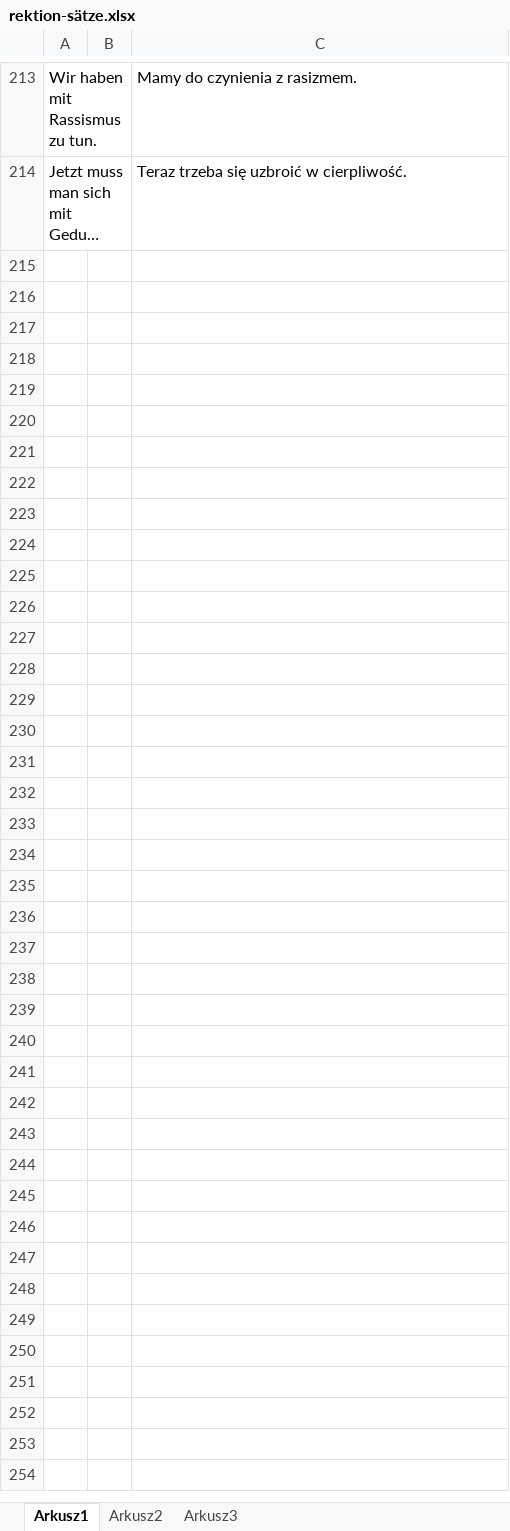
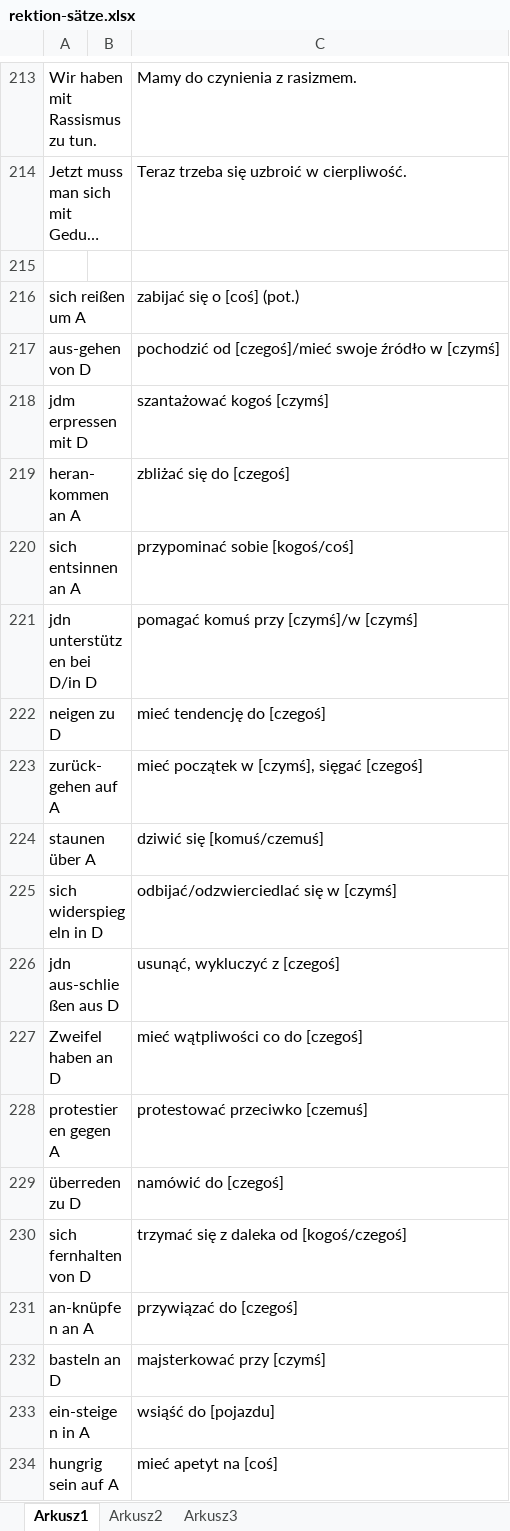
Before and after one commit to adrngrl/goethe, an Excel workbook: _rektion/rektion-sätze.xlsx, sheet Arkusz1, drawn as a sheet; only a part is shown, gaps mark what is left out; long unchanged cells end in …; values as stored, in another font and other column widths than the file's, no borders; the diff covers the shown part only; the diff names each change by its address in the sheet, - before the commit and + after, or states it on an @@ line.

```diff
--- a/_rektion/rektion-sätze.xlsx (sheet Arkusz1)
+++ b/_rektion/rektion-sätze.xlsx (sheet Arkusz1)
+row 215: (empty)
+row 216: sich reißen um A |  | zabijać się o [coś] (pot.)
+row 217: aus-gehen von D |  | pochodzić od [czegoś]/mieć swoje źródło w [czymś]
+row 218: jdm erpressen mit D |  | szantażować kogoś [czymś]
+row 219: heran-kommen an A |  | zbliżać się do [czegoś]
+row 220: sich entsinnen an A |  | przypominać sobie [kogoś/coś]
+row 221: jdn unterstützen bei D/in D |  | pomagać komuś przy [czymś]/w [czymś]
+row 222: neigen zu D |  | mieć tendencję do [czegoś]
+row 223: zurück-gehen auf A |  | mieć początek w [czymś], sięgać [czegoś]
+row 224: staunen über A |  | dziwić się [komuś/czemuś]
+row 225: sich widerspiegeln in D |  | odbijać/odzwierciedlać się w [czymś]
+row 226: jdn aus-schließen aus D |  | usunąć, wykluczyć z [czegoś]
+row 227: Zweifel haben an D |  | mieć wątpliwości co do [czegoś]
+row 228: protestieren gegen A |  | protestować przeciwko [czemuś]
+row 229: überreden zu D |  | namówić do [czegoś]
+row 230: sich fernhalten von D |  | trzymać się z daleka od [kogoś/czegoś]
+row 231: an-knüpfen an A |  | przywiązać do [czegoś]
+row 232: basteln an D |  | majsterkować przy [czymś]
+row 233: ein-steigen in A |  | wsiąść do [pojazdu]
+row 234: hungrig sein auf A |  | mieć apetyt na [coś]
```
Also changed, not shown: 19 added rows elsewhere in this sheet, _rektion/rektion.xlsx, _wortschatz-b2/_b22/wortschatz-w3.xlsx, 3 other files.
